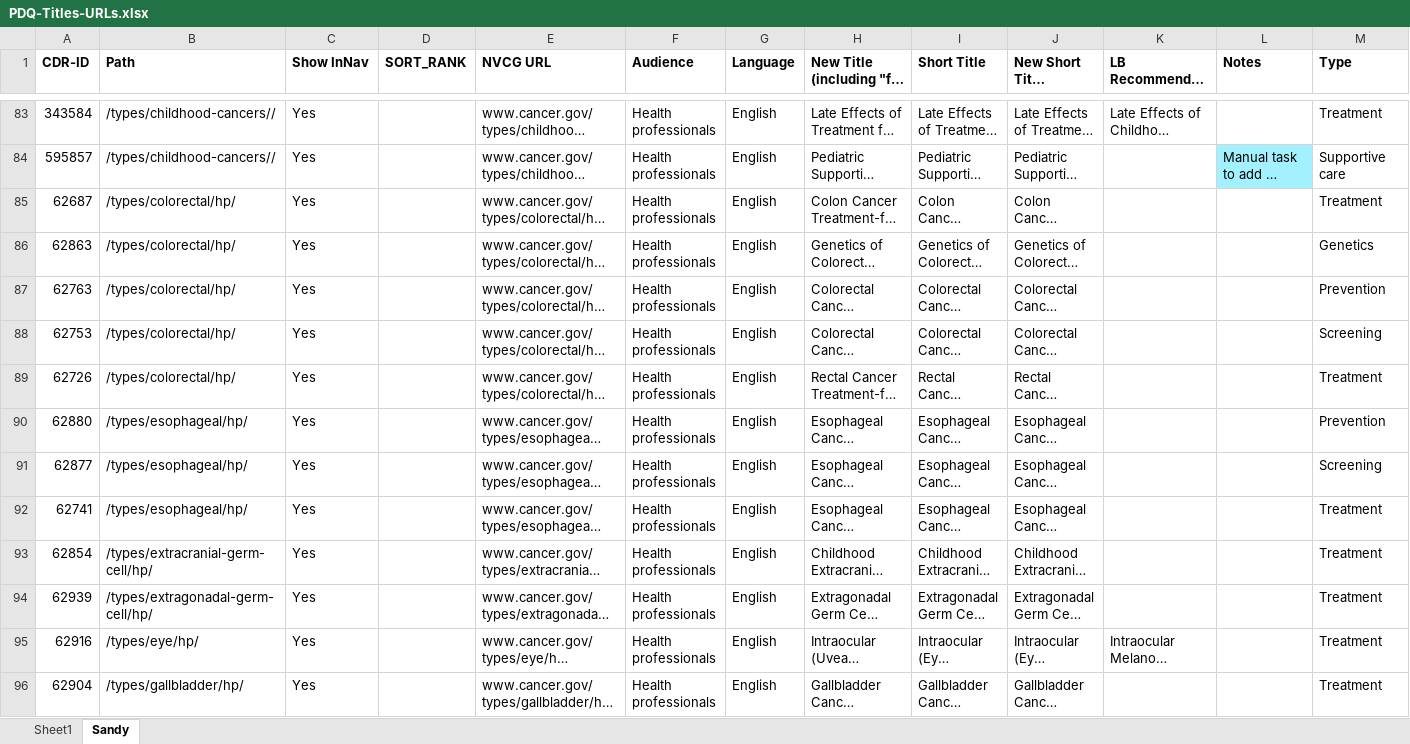
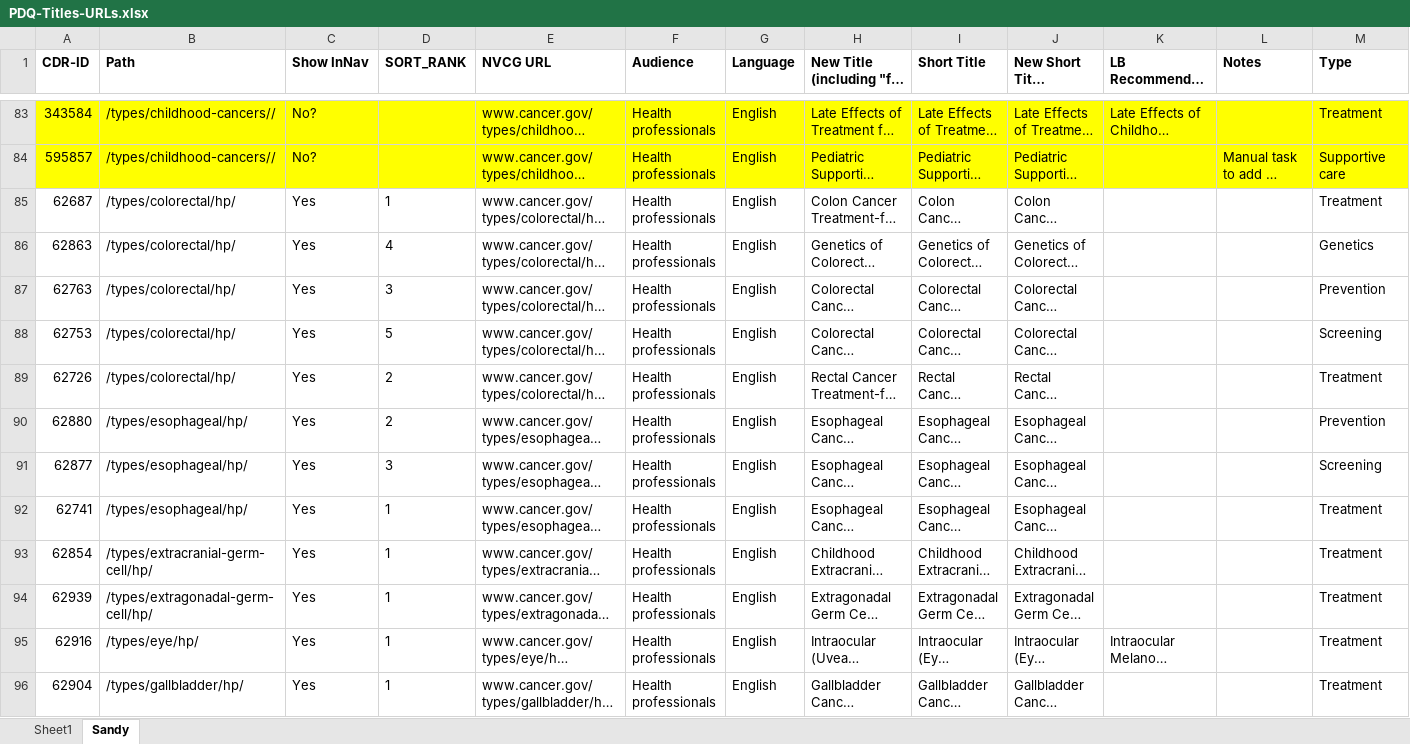
Before and after one commit to NCIOCPL/wcms-daisy, an Excel workbook: Daisy-xls/PDQ-Titles-URLs.xlsx, sheet Sandy, drawn as a sheet; only a part is shown, gaps mark what is left out; long unchanged cells end in …; values as stored, in another font and other column widths than the file's, no borders; the diff covers the shown part only; the diff names each change by its address in the sheet, - before the commit and + after, or states it on an @@ line.

Commit message:
Sort_Rank Added!

```diff
--- a/Daisy-xls/PDQ-Titles-URLs.xlsx (sheet Sandy)
+++ b/Daisy-xls/PDQ-Titles-URLs.xlsx (sheet Sandy)
-A83:M83 fill: none
+A83:M83 fill: #FFFF00
-C83:C84 (Show InNav): Yes
+C83:C84 (Show InNav): No?
-A84:K84 fill: none
+A84:K84 fill: #FFFF00
-L84 fill: #A3F0FF
+L84 fill: #FFFF00
-M84 fill: none
+M84 fill: #FFFF00
-D85 (SORT_RANK): (empty)
+D85 (SORT_RANK): 1
-D86 (SORT_RANK): (empty)
+D86 (SORT_RANK): 4
-D87 (SORT_RANK): (empty)
+D87 (SORT_RANK): 3
-D88 (SORT_RANK): (empty)
+D88 (SORT_RANK): 5
-D89:D90 (SORT_RANK): (empty)
+D89:D90 (SORT_RANK): 2
-D91 (SORT_RANK): (empty)
+D91 (SORT_RANK): 3
-D92:D96 (SORT_RANK): (empty)
+D92:D96 (SORT_RANK): 1
```
Also changed, not shown: 246 edited cells and cell formats elsewhere in this sheet, sheet Sheet1.
